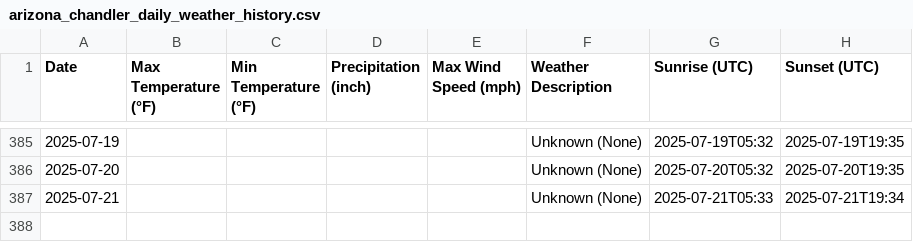
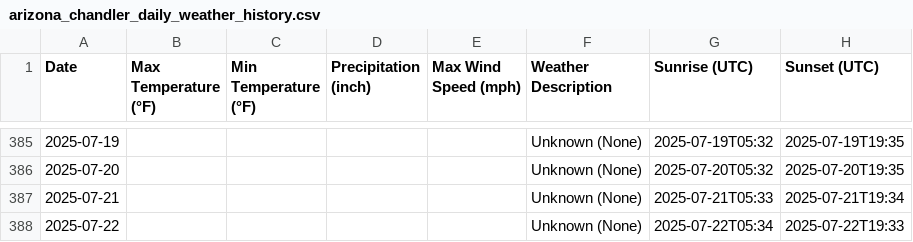
Before and after one commit to MARKHUNTER/Capstone_rev_1, a CSV file: historical_data/arizona_chandler_daily_weather_history.csv, drawn as a sheet; only a part is shown, gaps mark what is left out.

```diff
--- a/historical_data/arizona_chandler_daily_weather_history.csv
+++ b/historical_data/arizona_chandler_daily_weather_history.csv
@@ -387 +387,2 @@ Date,Max Temperature (°F),Min Temperature (°F),Precipitation (inch),Max Wind S
 2025-07-21,,,,,Unknown (None),2025-07-21T05:33,2025-07-21T19:34
+2025-07-22,,,,,Unknown (None),2025-07-22T05:34,2025-07-22T19:33
```
Also changed, not shown: historical_data/arizona_mesa_daily_weather_history.csv, historical_data/arizona_phoenix_daily_weather_history.csv, 9 other files.
